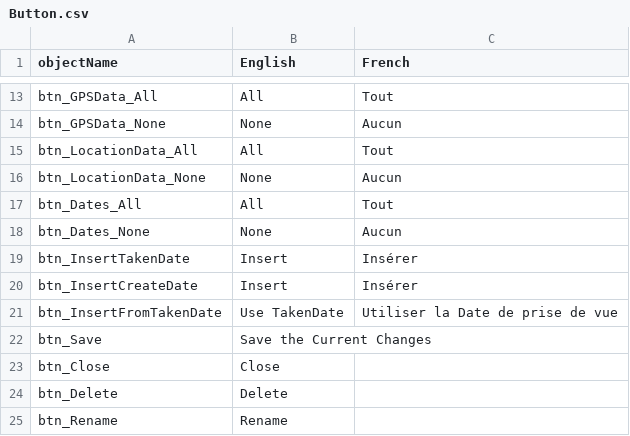
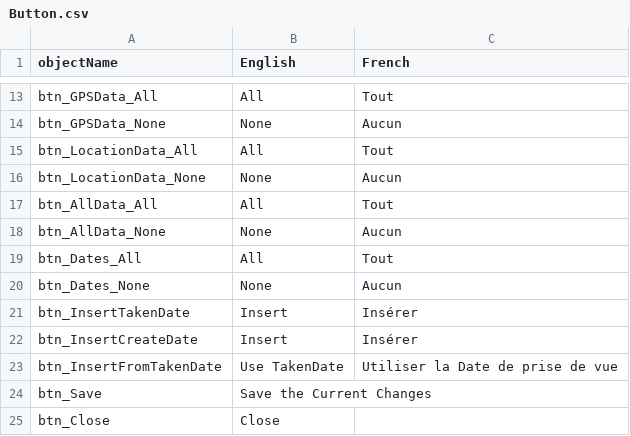
Before and after one commit to nemethviktor/GeoTagNinja, a CSV file: Resources/Languages/Button.csv, drawn as a sheet; only a part is shown, gaps mark what is left out; the shorter side is filled out with more unchanged rows; the diff names each change by its address in the sheet, - before the commit and + after, or states it on an @@ line.

Commit message:
Add general all/none buttons to the Paste Form #60

```diff
--- a/Resources/Languages/Button.csv
+++ b/Resources/Languages/Button.csv
+row 17: btn_AllData_All | All | Tout
+row 18: btn_AllData_None | None | Aucun
```
Also changed, not shown: 2 other files.
